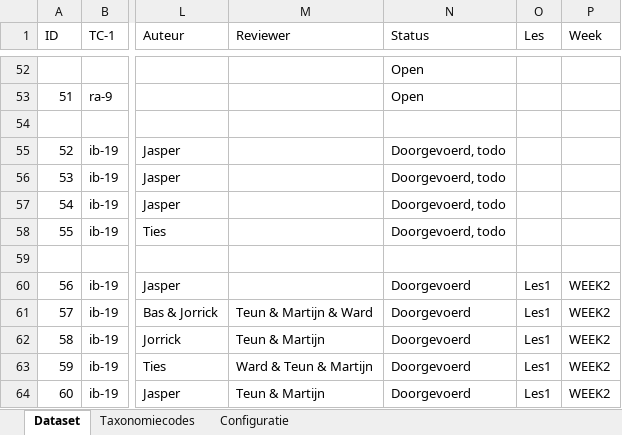
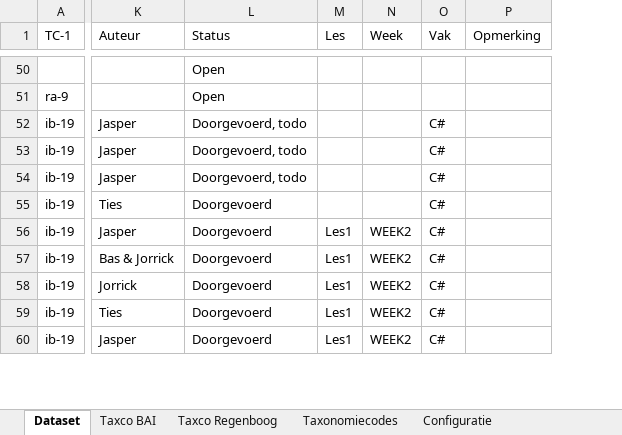
Before and after one commit to Windesheim-HBO-ICT/Leerlijn-Content-SE-Dataset, an Excel workbook: dataset.xlsx, sheet Dataset, drawn as a sheet; only a part is shown, gaps mark what is left out; values as stored, in another font and other column widths than the file's, no cell formats; conditional formats and table styles not drawn; removed rows and columns are numbered as before the commit, all else as after; rows hold the shown columns only; the diff covers the shown part only; the diff names each change by its address in the sheet, - before the commit and + after, or states it on an @@ line.

Commit message:
Update dataset.xlsx

```diff
--- a/dataset.xlsx (sheet Dataset)
+++ b/dataset.xlsx (sheet Dataset)
+sheet tab: Taxco BAI
+sheet tab: Taxco Regenboog
-column A (ID), row 53: 51; rows 55-58: 52 | 53 | 54 | 55; rows 60-64: 56 | 57 | 58 | 59 | 60
-column M (Reviewer), rows 61-64: Teun & Martijn & Ward | Teun & Martijn | Ward & Teun & Martijn | Teun & Martijn
+column O (Vak), rows 52-60: all C#
+column P (Opmerking), empty
-row 54: (empty)
-L55 (Status): Doorgevoerd, todo
+L55 (Status): Doorgevoerd
-row 59: (empty)
```
Also changed, not shown: 1 added row, 5 removed rows and 26 edited cells elsewhere in this sheet, cell formats.
